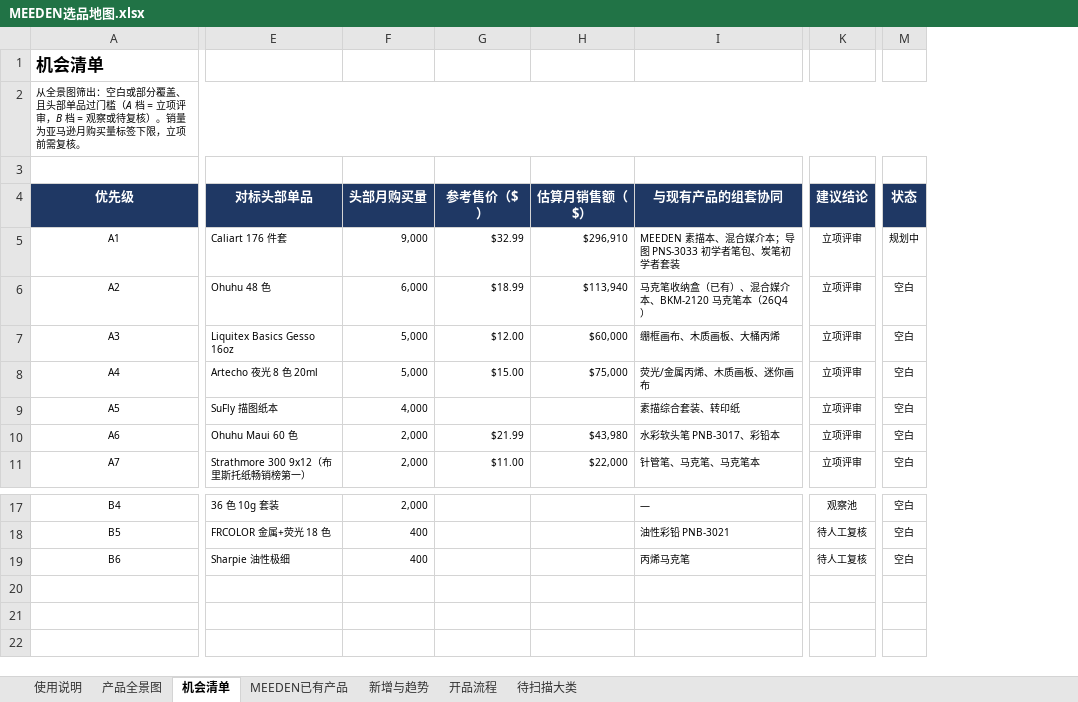
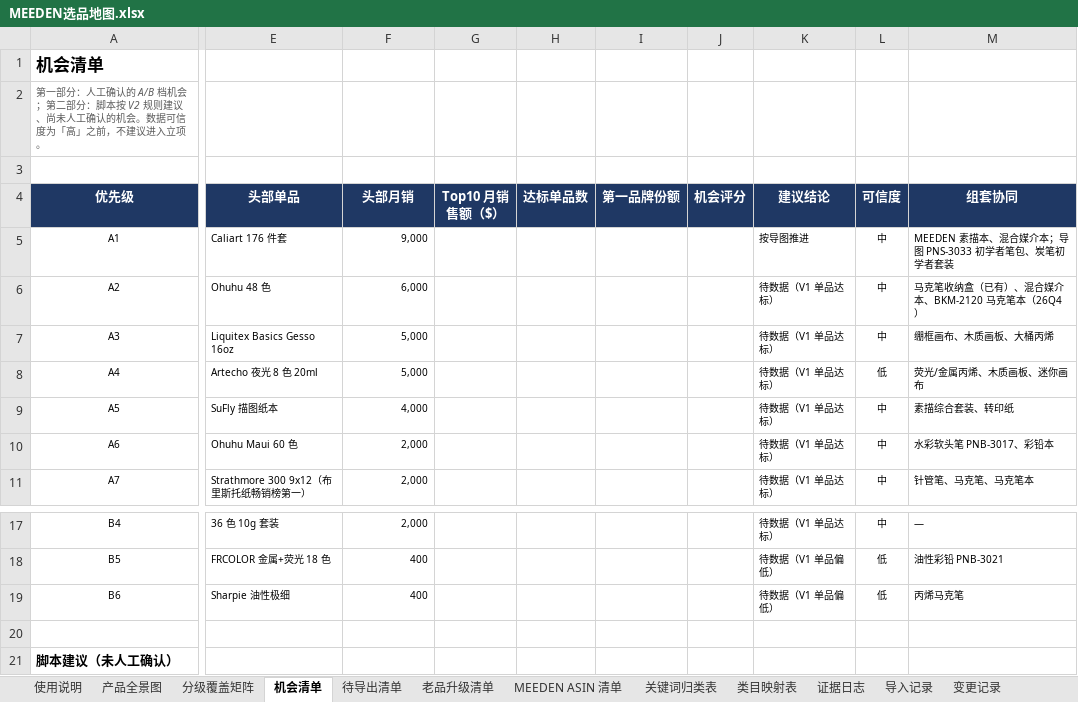
Before and after one commit to wuyan212123/-, an Excel workbook: MEEDEN选品地图.xlsx, sheet 机会清单, drawn as a sheet; only a part is shown, gaps mark what is left out; values as stored, in another font and other column widths than the file's, no borders; removed rows and columns are numbered as before the commit, all else as after; rows hold the shown columns only; the diff names each change by its address in the sheet, - before the commit and + after, or states it on an @@ line.

```diff
--- a/MEEDEN选品地图.xlsx (sheet 机会清单)
+++ b/MEEDEN选品地图.xlsx (sheet 机会清单)
-sheet tab: MEEDEN已有产品
+sheet tab: 分级覆盖矩阵
+sheet tab: 待导出清单
+sheet tab: 老品升级清单
+sheet tab: MEEDEN ASIN 清单
+sheet tab: 关键词归类表
+sheet tab: 类目映射表
+sheet tab: 证据日志
+sheet tab: 导入记录
+sheet tab: 变更记录
-column G (参考售价（$）), rows 5-11: $32.99 | $18.99 | $12.00 | $15.00 |  | $21.99 | $11.00
-column H (估算月销售额（$）), rows 5-11: $296,910 | $113,940 | $60,000 | $75,000 |  | $43,980 | $22,000
+column G (Top10 月销售额（$）), empty
+column H (达标单品数), empty
+column I (第一品牌份额), empty
+column J (机会评分), empty
+column K (建议结论), rows 5-11: 按导图推进 | 待数据（V1 单品达标） | 待数据（V1 单品达标） | 待数据（V1 单品达标） | 待数据（V1 单品达标） | 待数据（V1 单品达标） | 待数据（V1 单品达标）; rows 17-19: 待数据（V1 单品达标） | 待数据（V1 单品偏低） | 待数据（V1 单品偏低）
+column L (可信度), rows 5-11: 中 | 中 | 中 | 低 | 中 | 中 | 中; rows 17-19: 中 | 低 | 低
-column K (建议结论), rows 5-11: all 立项评审; rows 17-19: 观察池 | 待人工复核 | 待人工复核
-column M (状态), rows 5-11: 规划中 | 空白 | 空白 | 空白 | 空白 | 空白 | 空白; rows 17-19: all 空白
-A2 (优先级): 从全景图筛出：空白或部分覆盖、且头部单品过门槛（A 档 = 立项评审，B 档 = 观察或待复核）。销量为亚马逊月购买量标签下限，立项前需复核。
+A2 (优先级): 第一部分：人工确认的 A/B 档机会；第二部分：脚本按 V2 规则建议、尚未人工确认的机会。数据可信度为「高」之前，不建议进入立项。
-A2 text colour: black
+A2 text colour: #595959
-A2:M2 merged
-E4: 对标头部单品
+E4: 头部单品
-F4: 头部月购买量
+F4: 头部月销
-M4: 与现有产品的组套协同
+M4: 组套协同
+row 20: (empty)
+row 21: 脚本建议（未人工确认）
```
Also changed, not shown: sheet 产品全景图, sheet 开品流程, sheet 使用说明, sheet 待扫描大类, sheet 新增与趋势, formulas that keep their value, charts or pictures, 23 other files.
